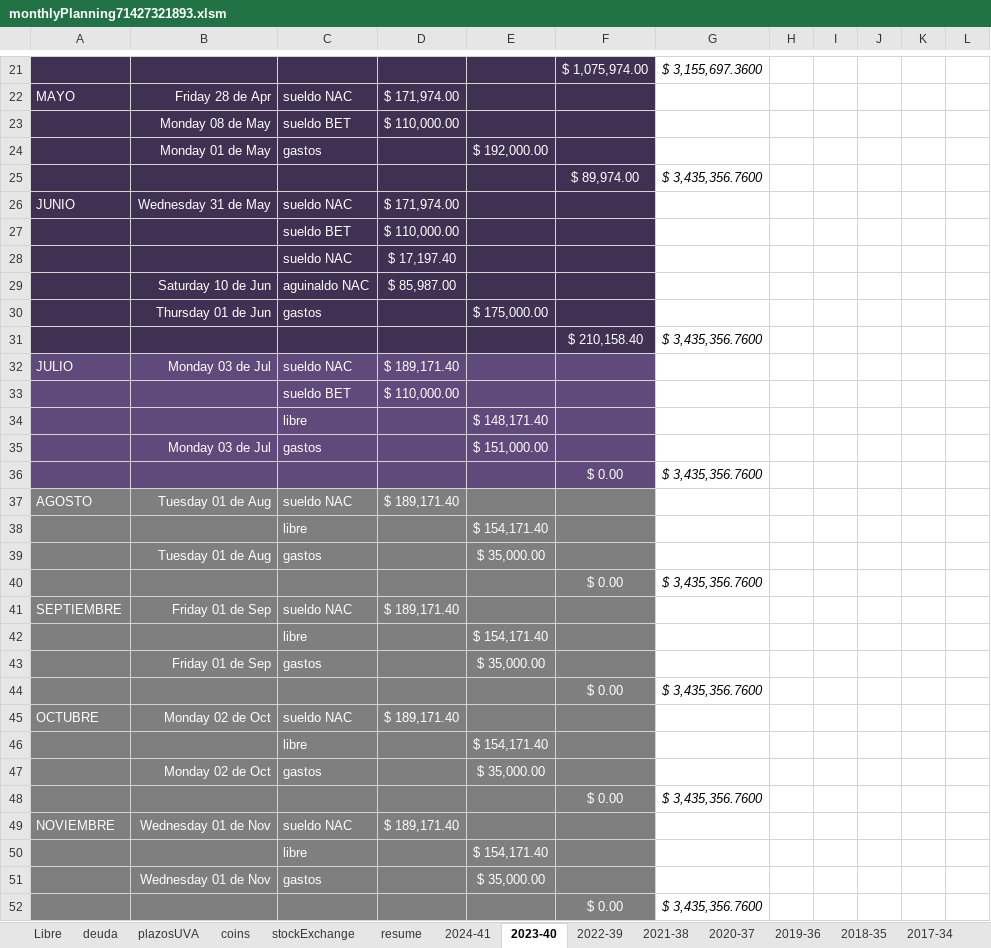
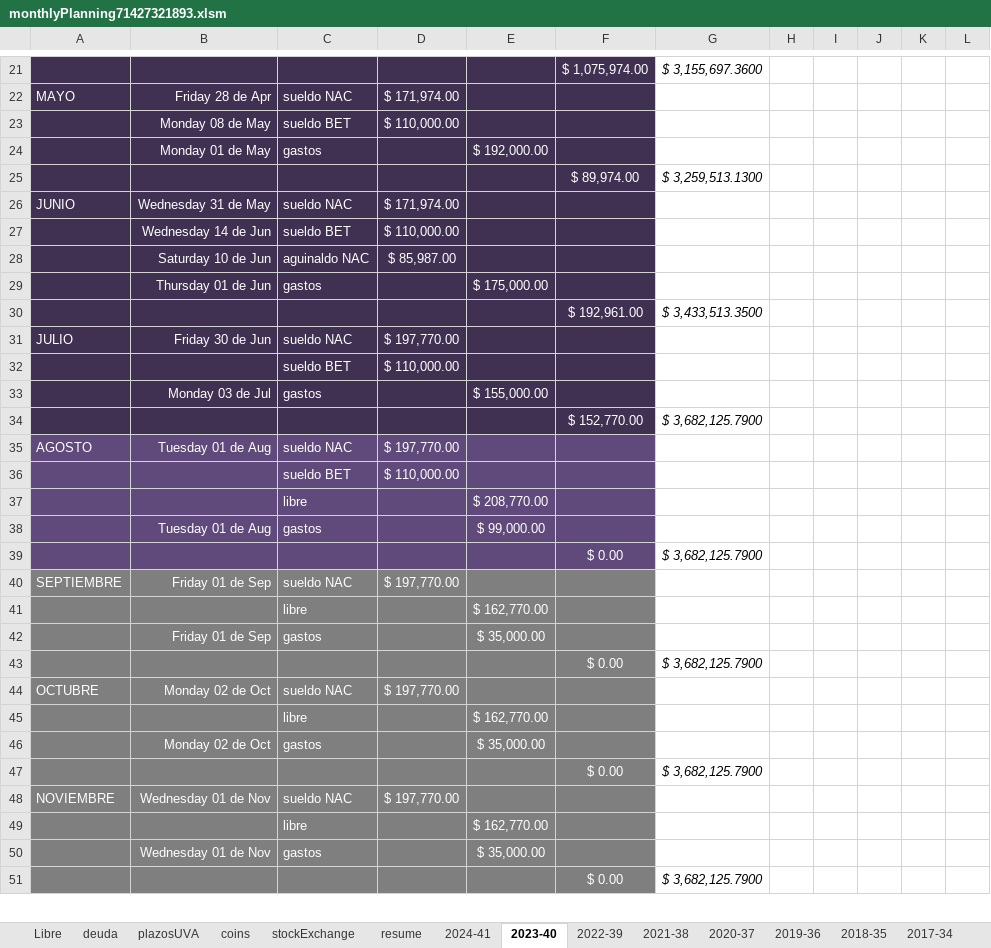
Before and after one commit to andresGitDev/private, an Excel workbook: personalAccounts/monthlyPlanning71427321893.xlsm, sheet 2023-40, drawn as a sheet; only a part is shown, gaps mark what is left out; values as stored, in another font and other column widths than the file's, no borders; charts and pictures and conditional formats not drawn; removed rows and columns are numbered as before the commit, all else as after; the diff covers the shown part only; the diff names each change by its address in the sheet, - before the commit and + after, or states it on an @@ line.

```diff
--- a/personalAccounts/monthlyPlanning71427321893.xlsm (sheet 2023-40)
+++ b/personalAccounts/monthlyPlanning71427321893.xlsm (sheet 2023-40)
-G25: $ 3,435,356.7600
+G25: $ 3,259,513.1300
-B27: (empty)
+B27: Wednesday 14 de Jun
-row 28:  |  | sueldo NAC | $ 17,197.40
-row 31:  |  |  |  |  | $ 210,158.40 | $ 3,435,356.7600
+row 30:  |  |  |  |  | $ 192,961.00 | $ 3,433,513.3500
-A31:F32 fill: #604A7B
+A31:F32 fill: #403152
-B31: Monday 03 de Jul
+B31: Friday 30 de Jun
-D31: $ 189,171.40
+D31: $ 197,770.00
-row 34:  |  | libre |  | $ 148,171.40
-A33:F33 fill: #604A7B
+A33:F33 fill: #403152
-E33: $ 151,000.00
+E33: $ 155,000.00
-row 36:  |  |  |  |  | $ 0.00 | $ 3,435,356.7600
+row 34:  |  |  |  |  | $ 152,770.00 | $ 3,682,125.7900
-A35:F35 fill: #7F7F7F
+A35:F35 fill: #604A7B
-D35: $ 189,171.40
+D35: $ 197,770.00
-row 38:  |  | libre |  | $ 154,171.40
+row 36:  |  | sueldo BET | $ 110,000.00
+row 37:  |  | libre |  | $ 208,770.00
-A38:F39 fill: #7F7F7F
+A38:F39 fill: #604A7B
-E38: $ 35,000.00
+E38: $ 99,000.00
-G39: $ 3,435,356.7600
+G39: $ 3,682,125.7900
-D40: $ 189,171.40
+D40: $ 197,770.00
-E41: $ 154,171.40
+E41: $ 162,770.00
-G43: $ 3,435,356.7600
+G43: $ 3,682,125.7900
-D44: $ 189,171.40
+D44: $ 197,770.00
-E45: $ 154,171.40
+E45: $ 162,770.00
-G47: $ 3,435,356.7600
+G47: $ 3,682,125.7900
-D48: $ 189,171.40
+D48: $ 197,770.00
-E49: $ 154,171.40
+E49: $ 162,770.00
-G51: $ 3,435,356.7600
+G51: $ 3,682,125.7900
```
Also changed, not shown: 7 added rows, 7 removed rows and 11 edited cells elsewhere in this sheet, sheet resume, sheet stockExchange, sheet deuda, sheet coins, sheet plazosUVA, sheet 2024-41, 2 more sheets, formulas that keep their value, charts or pictures.
